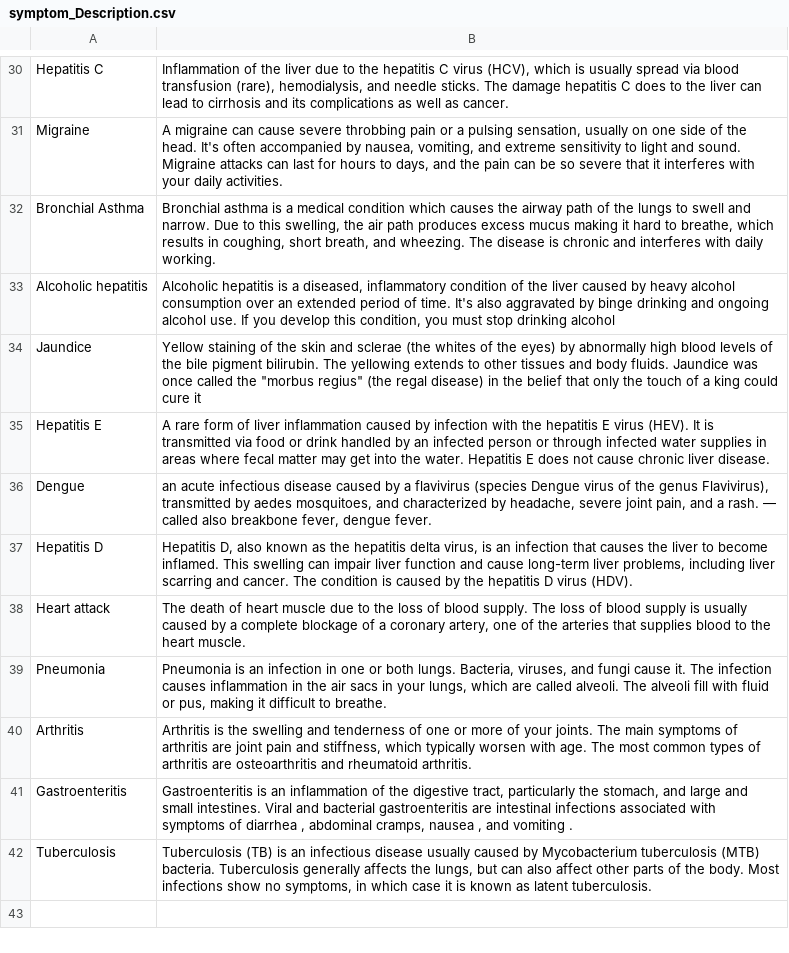
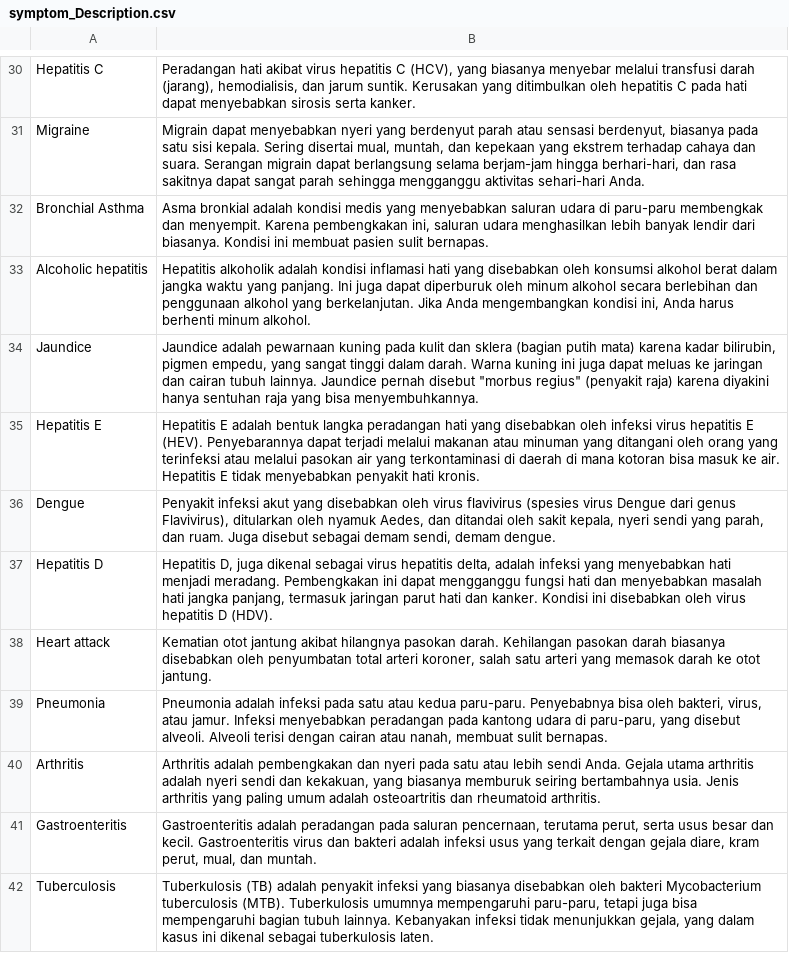
Before and after one commit to josgiv/MediScope, a CSV file: model-notebook/datasets/quick_checkup/symptom_Description.csv, drawn as a sheet; only a part is shown, gaps mark what is left out; the diff covers the shown part only; the diff names each change by its address in the sheet, - before the commit and + after, or states it on an @@ line.

Commit message:
updated main

```diff
--- a/model-notebook/datasets/quick_checkup/symptom_Description.csv
+++ b/model-notebook/datasets/quick_checkup/symptom_Description.csv
-B30: Inflammation of the liver due to the hepatitis C virus (HCV), which is usually spread via blood transfusion (rare), hemodialysis, and needle sticks. The damage hepatitis C does to the liver can lead to cirrhosis and its complications as well as cancer.
+B30: Peradangan hati akibat virus hepatitis C (HCV), yang biasanya menyebar melalui transfusi darah (jarang), hemodialisis, dan jarum suntik. Kerusakan yang ditimbulkan oleh hepatitis C pada hati dapat menyebabkan sirosis serta kanker.
-B31: A migraine can cause severe throbbing pain or a pulsing sensation, usually on one side of the head. It's often accompanied by nausea, vomiting, and extreme sensitivity to light and sound. Migraine attacks can last for hours to days, and the pain can be so severe that it interferes with your daily activities.
+B31: Migrain dapat menyebabkan nyeri yang berdenyut parah atau sensasi berdenyut, biasanya pada satu sisi kepala. Sering disertai mual, muntah, dan kepekaan yang ekstrem terhadap cahaya dan suara. Serangan migrain dapat berlangsung selama berjam-jam hingga berhari-hari, dan rasa sakitnya dapat sangat parah sehingga mengganggu aktivitas sehari-hari Anda.
-B32: Bronchial asthma is a medical condition which causes the airway path of the lungs to swell and narrow. Due to this swelling, the air path produces excess mucus making it hard to breathe, which results in coughing, short breath, and wheezing. The disease is chronic and interferes with daily working.
+B32: Asma bronkial adalah kondisi medis yang menyebabkan saluran udara di paru-paru membengkak dan menyempit. Karena pembengkakan ini, saluran udara menghasilkan lebih banyak lendir dari biasanya. Kondisi ini membuat pasien sulit bernapas.
-B33: Alcoholic hepatitis is a diseased, inflammatory condition of the liver caused by heavy alcohol consumption over an extended period of time. It's also aggravated by binge drinking and ongoing alcohol use. If you develop this condition, you must stop drinking alcohol
+B33: Hepatitis alkoholik adalah kondisi inflamasi hati yang disebabkan oleh konsumsi alkohol berat dalam jangka waktu yang panjang. Ini juga dapat diperburuk oleh minum alkohol secara berlebihan dan penggunaan alkohol yang berkelanjutan. Jika Anda mengembangkan kondisi ini, Anda harus berhenti minum alkohol.
-B34: Yellow staining of the skin and sclerae (the whites of the eyes) by abnormally high blood levels of the bile pigment bilirubin. The yellowing extends to other tissues and body fluids. Jaundice was once called the "morbus regius" (the regal disease) in the belief that only the touch of a king could cure it
+B34: Jaundice adalah pewarnaan kuning pada kulit dan sklera (bagian putih mata) karena kadar bilirubin, pigmen empedu, yang sangat tinggi dalam darah. Warna kuning ini juga dapat meluas ke jaringan dan cairan tubuh lainnya. Jaundice pernah disebut "morbus regius" (penyakit raja) karena diyakini hanya sentuhan raja yang bisa menyembuhkannya.
-B35: A rare form of liver inflammation caused by infection with the hepatitis E virus (HEV). It is transmitted via food or drink handled by an infected person or through infected water supplies in areas where fecal matter may get into the water. Hepatitis E does not cause chronic liver disease.
+B35: Hepatitis E adalah bentuk langka peradangan hati yang disebabkan oleh infeksi virus hepatitis E (HEV). Penyebarannya dapat terjadi melalui makanan atau minuman yang ditangani oleh orang yang terinfeksi atau melalui pasokan air yang terkontaminasi di daerah di mana kotoran bisa masuk ke air. Hepatitis E tidak menyebabkan penyakit hati kronis.
-B36: an acute infectious disease caused by a flavivirus (species Dengue virus of the genus Flavivirus), transmitted by aedes mosquitoes, and characterized by headache, severe joint pain, and a rash. — called also breakbone fever, dengue fever.
+B36: Penyakit infeksi akut yang disebabkan oleh virus flavivirus (spesies virus Dengue dari genus Flavivirus), ditularkan oleh nyamuk Aedes, dan ditandai oleh sakit kepala, nyeri sendi yang parah, dan ruam. Juga disebut sebagai demam sendi, demam dengue.
-B37: Hepatitis D, also known as the hepatitis delta virus, is an infection that causes the liver to become inflamed. This swelling can impair liver function and cause long-term liver problems, including liver scarring and cancer. The condition is caused by the hepatitis D virus (HDV).
+B37: Hepatitis D, juga dikenal sebagai virus hepatitis delta, adalah infeksi yang menyebabkan hati menjadi meradang. Pembengkakan ini dapat mengganggu fungsi hati dan menyebabkan masalah hati jangka panjang, termasuk jaringan parut hati dan kanker. Kondisi ini disebabkan oleh virus hepatitis D (HDV).
-B38: The death of heart muscle due to the loss of blood supply. The loss of blood supply is usually caused by a complete blockage of a coronary artery, one of the arteries that supplies blood to the heart muscle.
+B38: Kematian otot jantung akibat hilangnya pasokan darah. Kehilangan pasokan darah biasanya disebabkan oleh penyumbatan total arteri koroner, salah satu arteri yang memasok darah ke otot jantung.
-B39: Pneumonia is an infection in one or both lungs. Bacteria, viruses, and fungi cause it. The infection causes inflammation in the air sacs in your lungs, which are called alveoli. The alveoli fill with fluid or pus, making it difficult to breathe.
+B39: Pneumonia adalah infeksi pada satu atau kedua paru-paru. Penyebabnya bisa oleh bakteri, virus, atau jamur. Infeksi menyebabkan peradangan pada kantong udara di paru-paru, yang disebut alveoli. Alveoli terisi dengan cairan atau nanah, membuat sulit bernapas.
-B40: Arthritis is the swelling and tenderness of one or more of your joints. The main symptoms of arthritis are joint pain and stiffness, which typically worsen with age. The most common types of arthritis are osteoarthritis and rheumatoid arthritis.
+B40: Arthritis adalah pembengkakan dan nyeri pada satu atau lebih sendi Anda. Gejala utama arthritis adalah nyeri sendi dan kekakuan, yang biasanya memburuk seiring bertambahnya usia. Jenis arthritis yang paling umum adalah osteoartritis dan rheumatoid arthritis.
-B41: Gastroenteritis is an inflammation of the digestive tract, particularly the stomach, and large and small intestines. Viral and bacterial gastroenteritis are intestinal infections associated with symptoms of diarrhea , abdominal cramps, nausea , and vomiting .
+B41: Gastroenteritis adalah peradangan pada saluran pencernaan, terutama perut, serta usus besar dan kecil. Gastroenteritis virus dan bakteri adalah infeksi usus yang terkait dengan gejala diare, kram perut, mual, dan muntah.
-B42: Tuberculosis (TB) is an infectious disease usually caused by Mycobacterium tuberculosis (MTB) bacteria. Tuberculosis generally affects the lungs, but can also affect other parts of the body. Most infections show no symptoms, in which case it is known as latent tuberculosis.
+B42: Tuberkulosis (TB) adalah penyakit infeksi yang biasanya disebabkan oleh bakteri Mycobacterium tuberculosis (MTB). Tuberkulosis umumnya mempengaruhi paru-paru, tetapi juga bisa mempengaruhi bagian tubuh lainnya. Kebanyakan infeksi tidak menunjukkan gejala, yang dalam kasus ini dikenal sebagai tuberkulosis laten.
```
Also changed, not shown: 28 edited cells elsewhere in this file, 9 other files.
